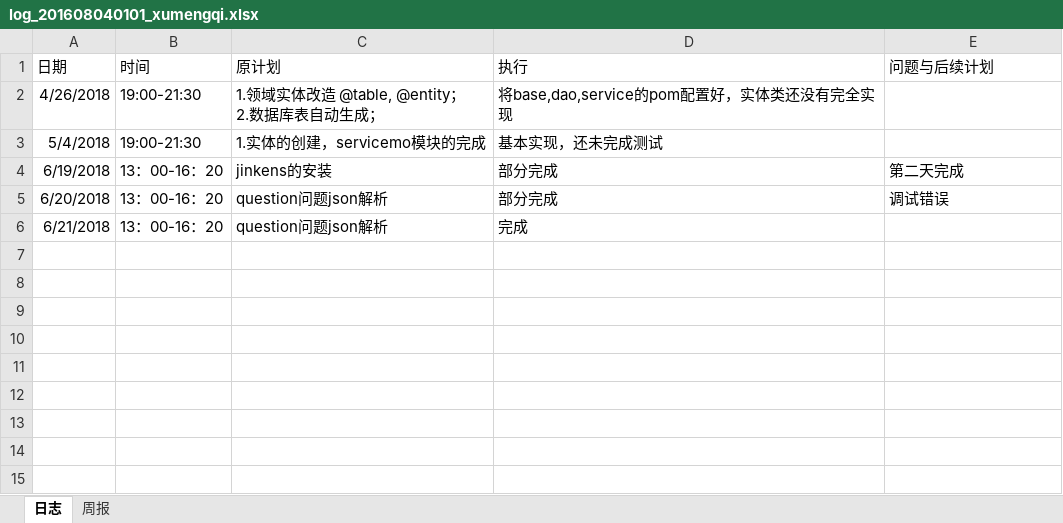
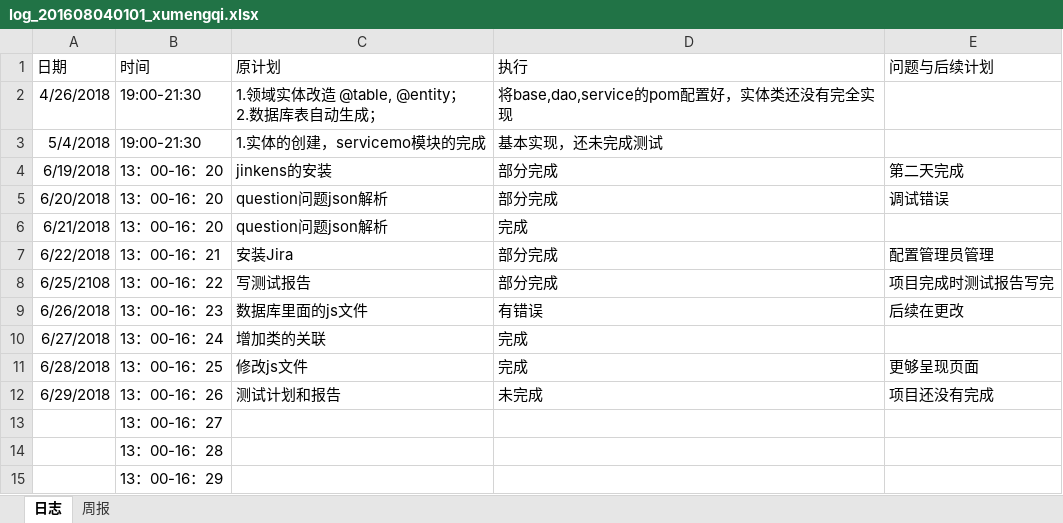
Before and after one commit to laozishidijia/emotion-analyze-cs, an Excel workbook: doc/log/log_201608040101_xumengqi.xlsx, sheet 日志, drawn as a sheet; values as stored, in another font and other column widths than the file's, no borders; the diff names each change by its address in the sheet, - before the commit and + after, or states it on an @@ line.

Commit message:
增加日志

```diff
--- a/doc/log/log_201608040101_xumengqi.xlsx (sheet 日志)
+++ b/doc/log/log_201608040101_xumengqi.xlsx (sheet 日志)
+row 7: 6/22/2018 | 13：00-16：21 | 安装Jira | 部分完成 | 配置管理员管理
+row 8: 6/25/2108 | 13：00-16：22 | 写测试报告 | 部分完成 | 项目完成时测试报告写完
+row 9: 6/26/2018 | 13：00-16：23 | 数据库里面的js文件 | 有错误 | 后续在更改
+row 10: 6/27/2018 | 13：00-16：24 | 增加类的关联 | 完成
+row 11: 6/28/2018 | 13：00-16：25 | 修改js文件 | 完成 | 更够呈现页面
+row 12: 6/29/2018 | 13：00-16：26 | 测试计划和报告 | 未完成 | 项目还没有完成
+row 13:  | 13：00-16：27
+row 14:  | 13：00-16：28
+row 15:  | 13：00-16：29
```
